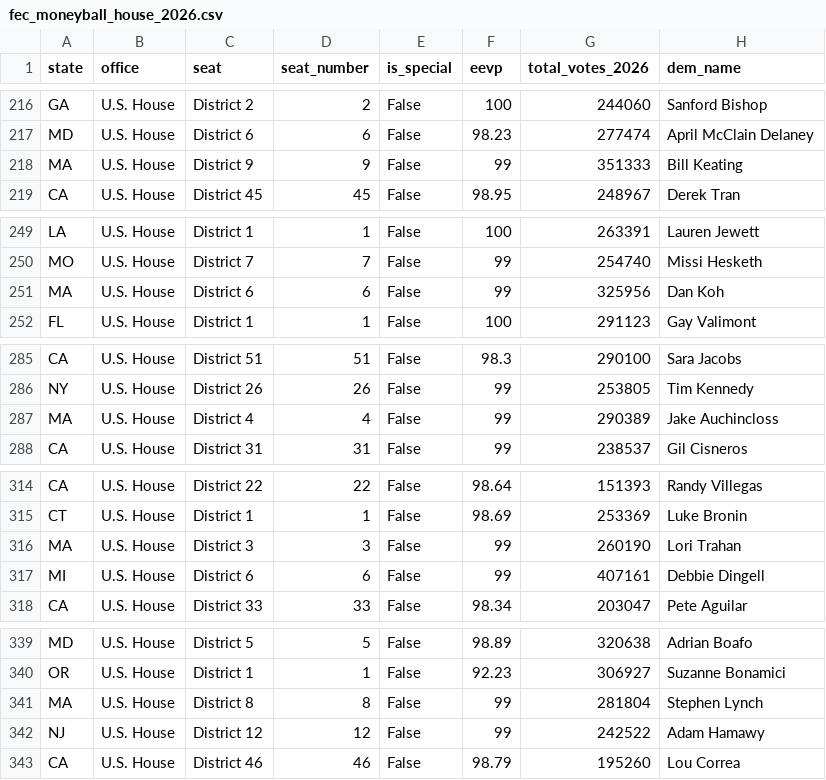
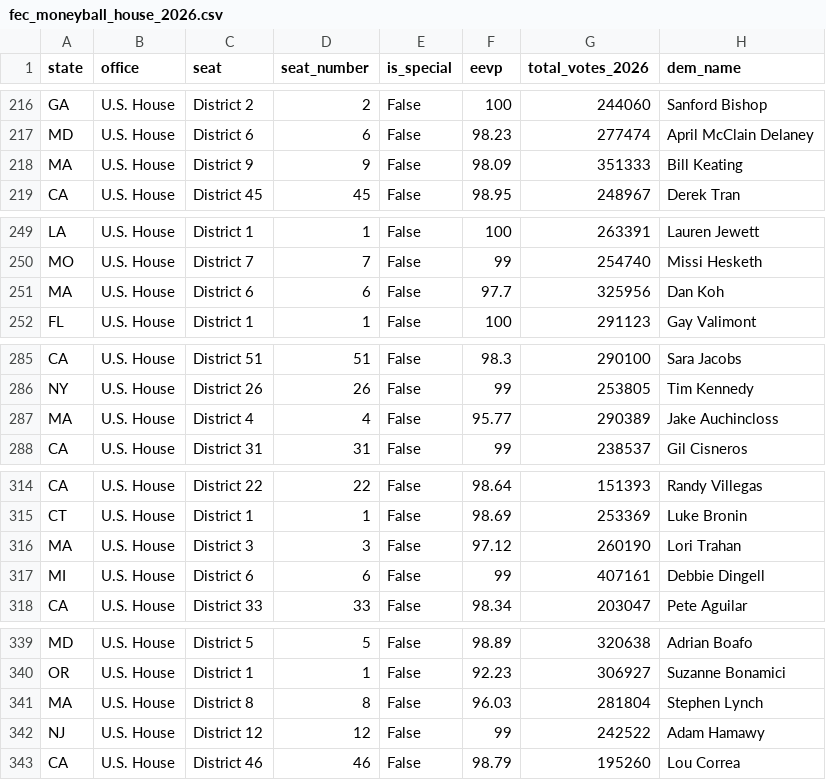
Before and after one commit to mike10010100/elections-2026, a CSV file: site_data/fec_moneyball_house_2026.csv, drawn as a sheet; only a part is shown, gaps mark what is left out; the diff names each change by its address in the sheet, - before the commit and + after, or states it on an @@ line.

Commit message:
chore(data): auto-update live 2026 election results & analysis charts

```diff
--- a/site_data/fec_moneyball_house_2026.csv
+++ b/site_data/fec_moneyball_house_2026.csv
-F218 (eevp): 99
+F218 (eevp): 98.09
-F251 (eevp): 99
+F251 (eevp): 97.7
-F287 (eevp): 99
+F287 (eevp): 95.77
-F316 (eevp): 99
+F316 (eevp): 97.12
-F341 (eevp): 99
+F341 (eevp): 96.03
```
Also changed, not shown: site_data/fec_moneyball_senate_2026.csv, 15 other files.
